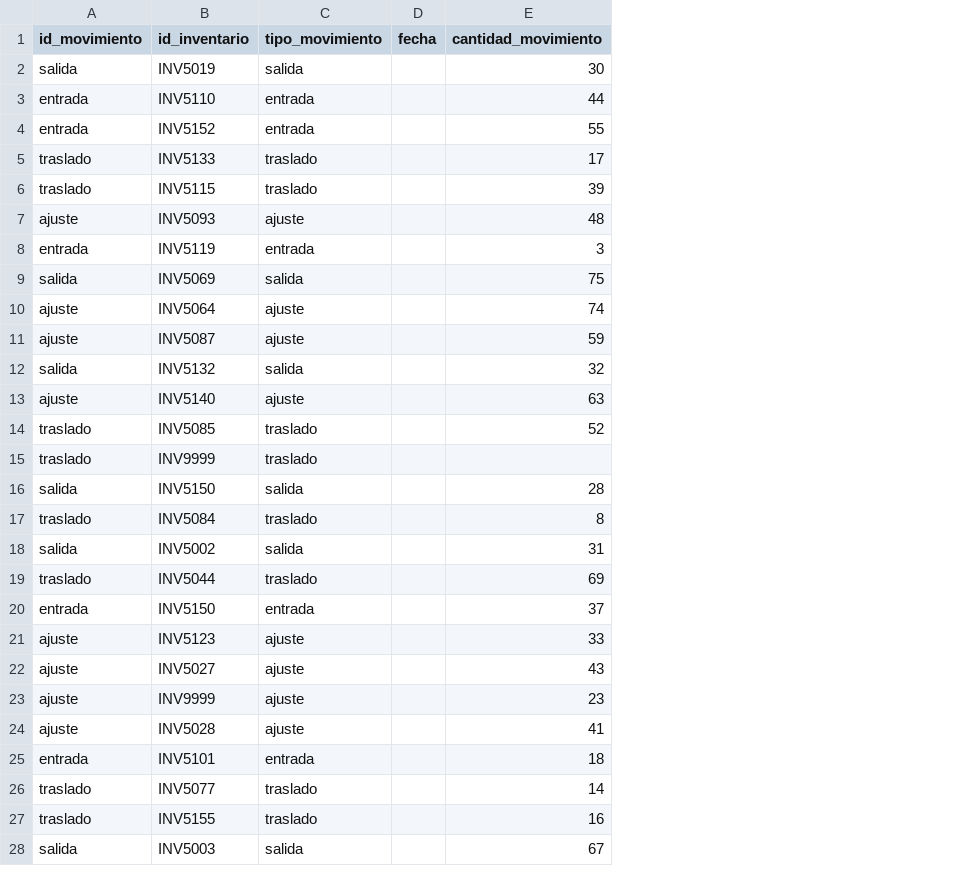
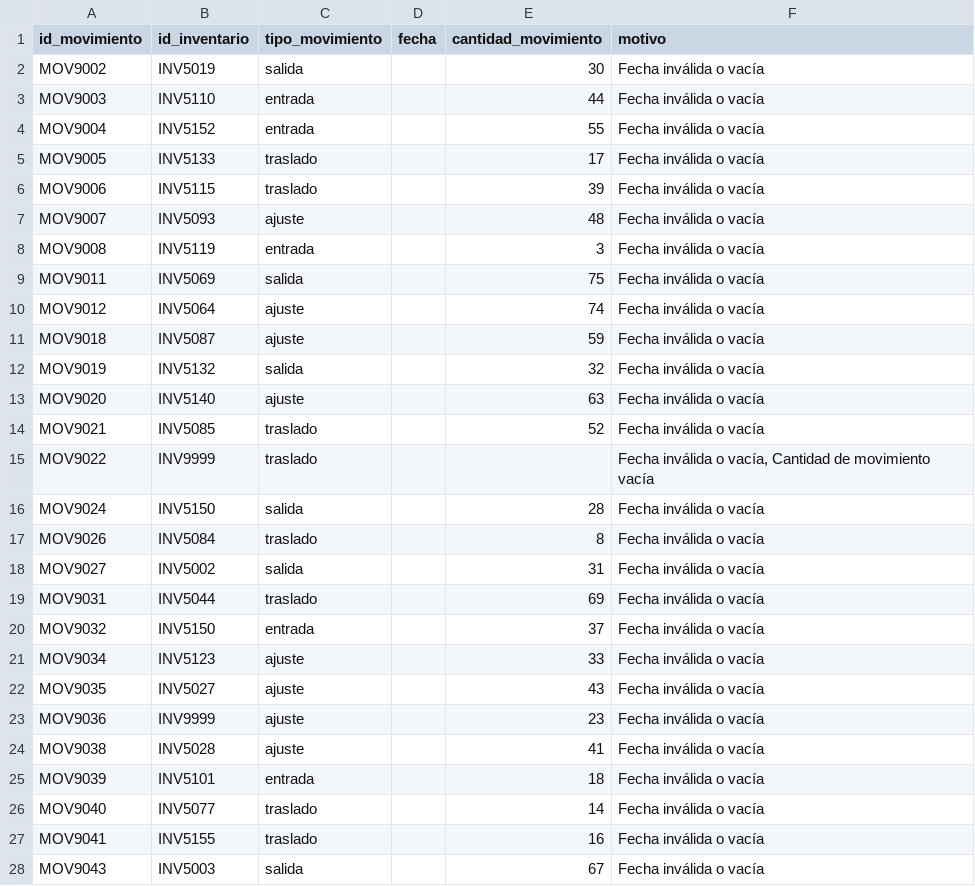
Before and after one commit to CatalinaDeras24/elt-data-pipeline-2503242022-, a CSV file: data/rejects/Movimientos_rejects.csv, drawn as a sheet; only a part is shown; the diff covers the shown part only; the diff names each change by its address in the sheet, - before the commit and + after, or states it on an @@ line.

Commit message:
Add files via upload

```diff
--- a/data/rejects/Movimientos_rejects.csv
+++ b/data/rejects/Movimientos_rejects.csv
+column F (motivo), rows 2-28: Fecha inválida o vacía | Fecha inválida o vacía | Fecha inválida o vacía | Fecha inválida o vacía | Fecha inválida o vacía | Fecha inválida o vacía | Fecha inválida o vacía | Fecha inválida o vacía | Fecha inválida o vacía | Fecha inválida o vacía | Fecha inválida o vacía | Fecha inválida o vacía | Fecha inválida o vacía | Fecha inválida o vacía, Cantidad de movimiento vacía | Fecha inválida o vacía | Fecha inválida o vacía | Fecha inválida o vacía | Fecha inválida o vacía | Fecha inválida o vacía | Fecha inválida o vacía | Fecha inválida o vacía | Fecha inválida o vacía | Fecha inválida o vacía | Fecha inválida o vacía | Fecha inválida o vacía | Fecha inválida o vacía | Fecha inválida o vacía
-A2 (id_movimiento): salida
+A2 (id_movimiento): MOV9002
-A3 (id_movimiento): entrada
+A3 (id_movimiento): MOV9003
-A4 (id_movimiento): entrada
+A4 (id_movimiento): MOV9004
-A5 (id_movimiento): traslado
+A5 (id_movimiento): MOV9005
-A6 (id_movimiento): traslado
+A6 (id_movimiento): MOV9006
-A7 (id_movimiento): ajuste
+A7 (id_movimiento): MOV9007
-A8 (id_movimiento): entrada
+A8 (id_movimiento): MOV9008
-A9 (id_movimiento): salida
+A9 (id_movimiento): MOV9011
-A10 (id_movimiento): ajuste
+A10 (id_movimiento): MOV9012
-A11 (id_movimiento): ajuste
+A11 (id_movimiento): MOV9018
-A12 (id_movimiento): salida
+A12 (id_movimiento): MOV9019
-A13 (id_movimiento): ajuste
+A13 (id_movimiento): MOV9020
-A14 (id_movimiento): traslado
+A14 (id_movimiento): MOV9021
-A15 (id_movimiento): traslado
+A15 (id_movimiento): MOV9022
-A16 (id_movimiento): salida
+A16 (id_movimiento): MOV9024
-A17 (id_movimiento): traslado
+A17 (id_movimiento): MOV9026
-A18 (id_movimiento): salida
+A18 (id_movimiento): MOV9027
-A19 (id_movimiento): traslado
+A19 (id_movimiento): MOV9031
-A20 (id_movimiento): entrada
+A20 (id_movimiento): MOV9032
-A21 (id_movimiento): ajuste
+A21 (id_movimiento): MOV9034
-A22 (id_movimiento): ajuste
+A22 (id_movimiento): MOV9035
-A23 (id_movimiento): ajuste
+A23 (id_movimiento): MOV9036
-A24 (id_movimiento): ajuste
+A24 (id_movimiento): MOV9038
-A25 (id_movimiento): entrada
+A25 (id_movimiento): MOV9039
-A26 (id_movimiento): traslado
+A26 (id_movimiento): MOV9040
-A27 (id_movimiento): traslado
+A27 (id_movimiento): MOV9041
-A28 (id_movimiento): salida
+A28 (id_movimiento): MOV9043
```
Also changed, not shown: 124 edited cells elsewhere in this file.
